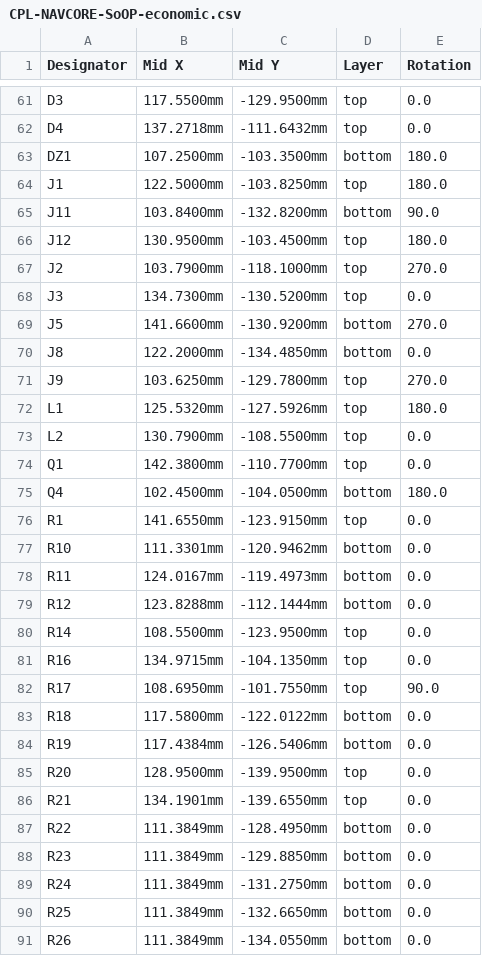
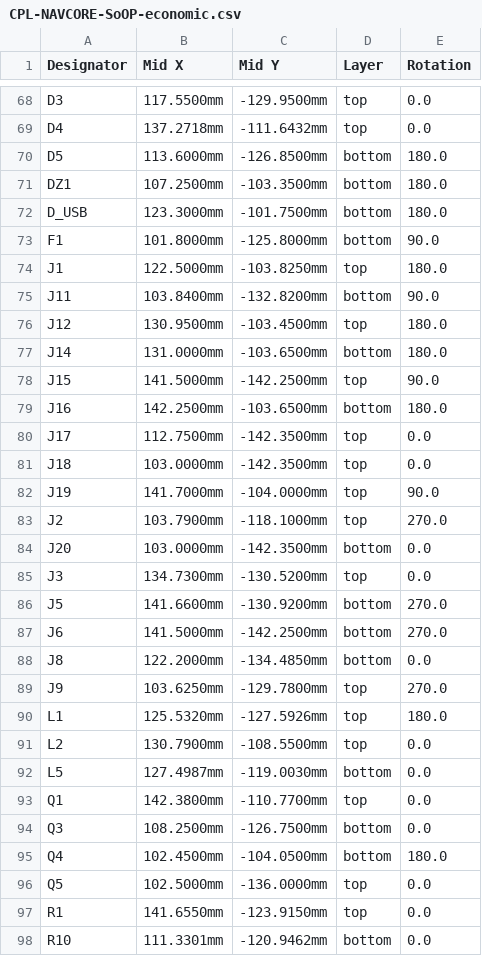
Before and after one commit to kfilipekk/iridium_drone, a CSV file: fab/CPL-NAVCORE-SoOP-economic.csv, drawn as a sheet; only a part is shown, gaps mark what is left out; the shorter side is filled out with more unchanged rows; the diff covers the shown part only.

```diff
--- a/fab/CPL-NAVCORE-SoOP-economic.csv
+++ b/fab/CPL-NAVCORE-SoOP-economic.csv
@@ -62,3 +69,6 @@ D3,117.5500mm,-129.9500mm,top,0.0
 D4,137.2718mm,-111.6432mm,top,0.0
+D5,113.6000mm,-126.8500mm,bottom,180.0
 DZ1,107.2500mm,-103.3500mm,bottom,180.0
+D_USB,123.3000mm,-101.7500mm,bottom,180.0
+F1,101.8000mm,-125.8000mm,bottom,90.0
 J1,122.5000mm,-103.8250mm,top,180.0
@@ -66,5 +76,13 @@ J11,103.8400mm,-132.8200mm,bottom,90.0
 J12,130.9500mm,-103.4500mm,top,180.0
+J14,131.0000mm,-103.6500mm,bottom,180.0
+J15,141.5000mm,-142.2500mm,top,90.0
+J16,142.2500mm,-103.6500mm,bottom,180.0
+J17,112.7500mm,-142.3500mm,top,0.0
+J18,103.0000mm,-142.3500mm,top,0.0
+J19,141.7000mm,-104.0000mm,top,90.0
 J2,103.7900mm,-118.1000mm,top,270.0
+J20,103.0000mm,-142.3500mm,bottom,0.0
 J3,134.7300mm,-130.5200mm,top,0.0
 J5,141.6600mm,-130.9200mm,bottom,270.0
+J6,141.5000mm,-142.2500mm,bottom,270.0
 J8,122.2000mm,-134.4850mm,bottom,0.0
@@ -73,4 +91,7 @@ L1,125.5320mm,-127.5926mm,top,180.0
 L2,130.7900mm,-108.5500mm,top,0.0
+L5,127.4987mm,-119.0030mm,bottom,0.0
 Q1,142.3800mm,-110.7700mm,top,0.0
+Q3,108.2500mm,-126.7500mm,bottom,0.0
 Q4,102.4500mm,-104.0500mm,bottom,180.0
+Q5,102.5000mm,-136.0000mm,top,0.0
 R1,141.6550mm,-123.9150mm,top,0.0
```
Also changed, not shown: 18 added rows and 5 edited cells elsewhere in this file, fab/BOM-NAVCORE-SoOP-economic.csv, fab/BOM-NAVCORE-SoOP-nofpv.csv, 38 other files.
